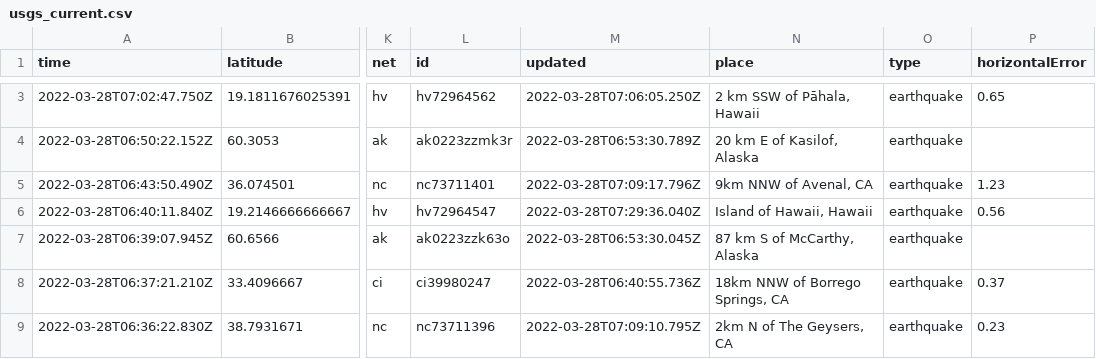
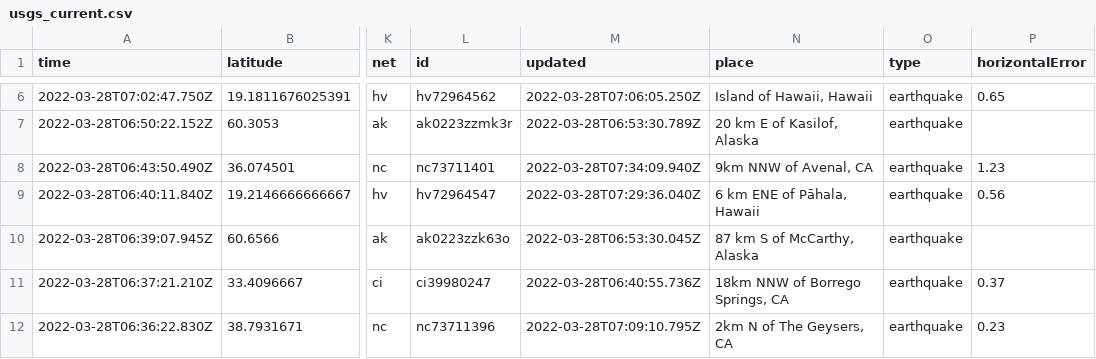
Before and after one commit to LauriNuoska/NICARharjoitus, a CSV file: usgs_current.csv, drawn as a sheet; only a part is shown, gaps mark what is left out; addresses are those after the commit; the diff covers the shown part only; the diff names each change by its address in the sheet, - before the commit and + after, or states it on an @@ line.

```diff
--- a/usgs_current.csv
+++ b/usgs_current.csv
-N6 (place): 2 km SSW of Pāhala, Hawaii
+N6 (place): Island of Hawaii, Hawaii
-M8 (updated): 2022-03-28T07:09:17.796Z
+M8 (updated): 2022-03-28T07:34:09.940Z
-N9 (place): Island of Hawaii, Hawaii
+N9 (place): 6 km ENE of Pāhala, Hawaii
```
Also changed, not shown: 3 added rows, 2 removed rows and 5 edited cells elsewhere in this file, 1 other file.
